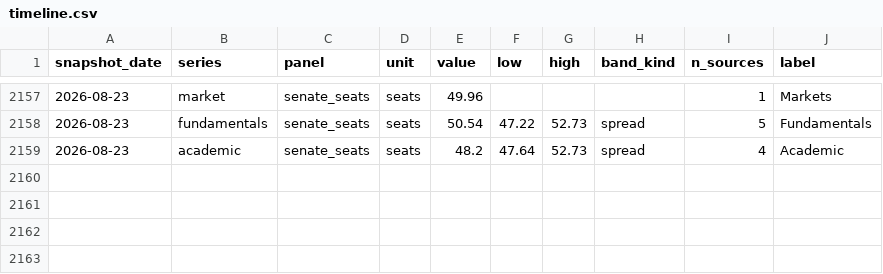
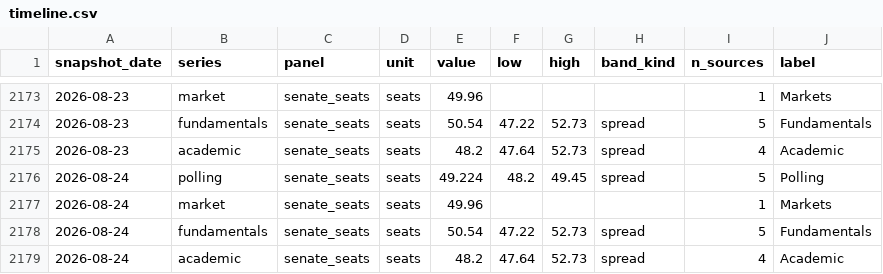
Before and after one commit to kevin-deluca-polisci/KD-website, a CSV file: forecast/data/2026/derived/timeline.csv, drawn as a sheet; only a part is shown, gaps mark what is left out; the diff covers the shown part only.

```diff
--- a/forecast/data/2026/derived/timeline.csv
+++ b/forecast/data/2026/derived/timeline.csv
@@ -2159 +2175,5 @@ snapshot_date,series,panel,unit,value,low,high,band_kind,n_sources,label
 2026-08-23,academic,senate_seats,seats,48.2,47.64,52.73,spread,4,Academic
+2026-08-24,polling,senate_seats,seats,49.224,48.2,49.45,spread,5,Polling
+2026-08-24,market,senate_seats,seats,49.96,,,,1,Markets
+2026-08-24,fundamentals,senate_seats,seats,50.54,47.22,52.73,spread,5,Fundamentals
+2026-08-24,academic,senate_seats,seats,48.2,47.64,52.73,spread,4,Academic
```
Also changed, not shown: 16 added rows elsewhere in this file, forecast/data/2026/manifest.csv, 11 other files.
